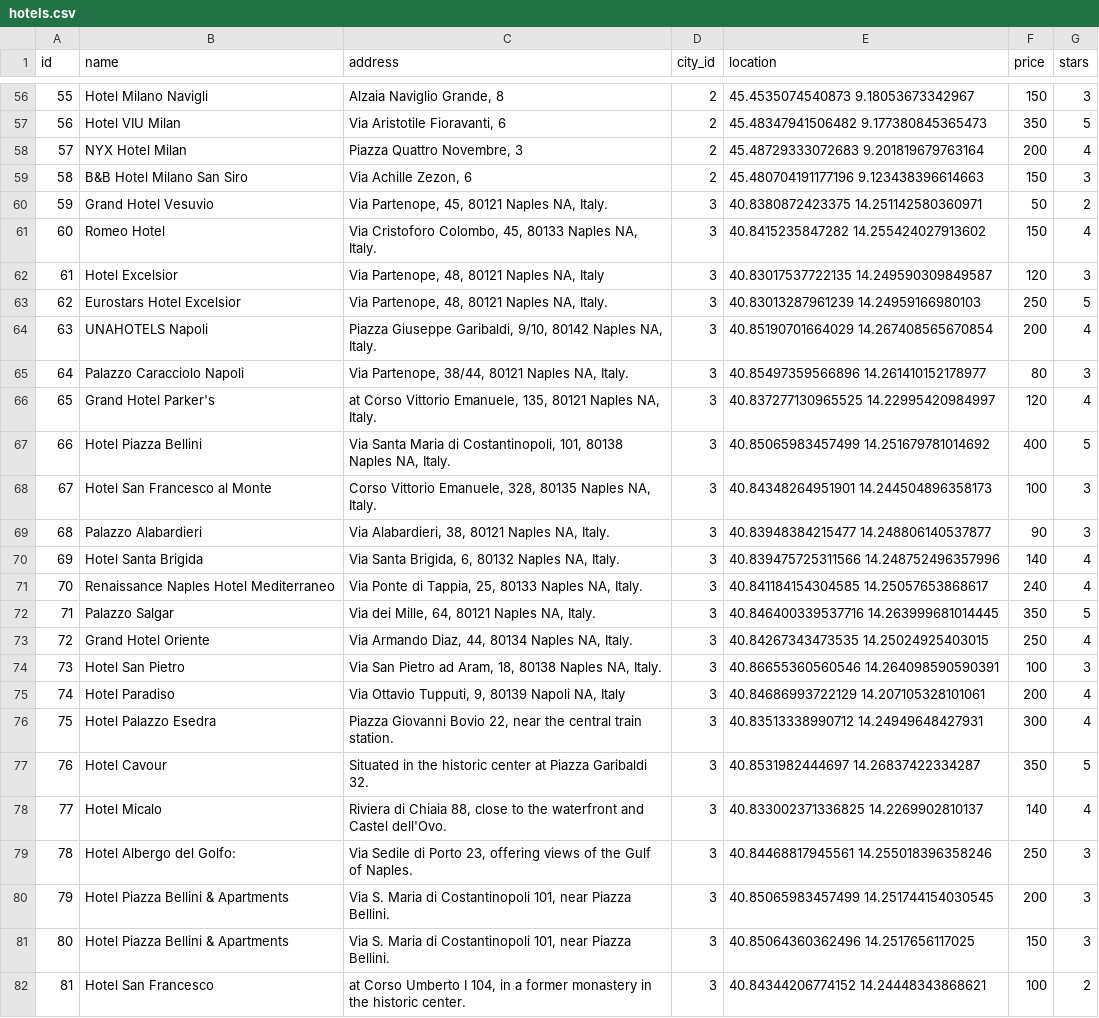
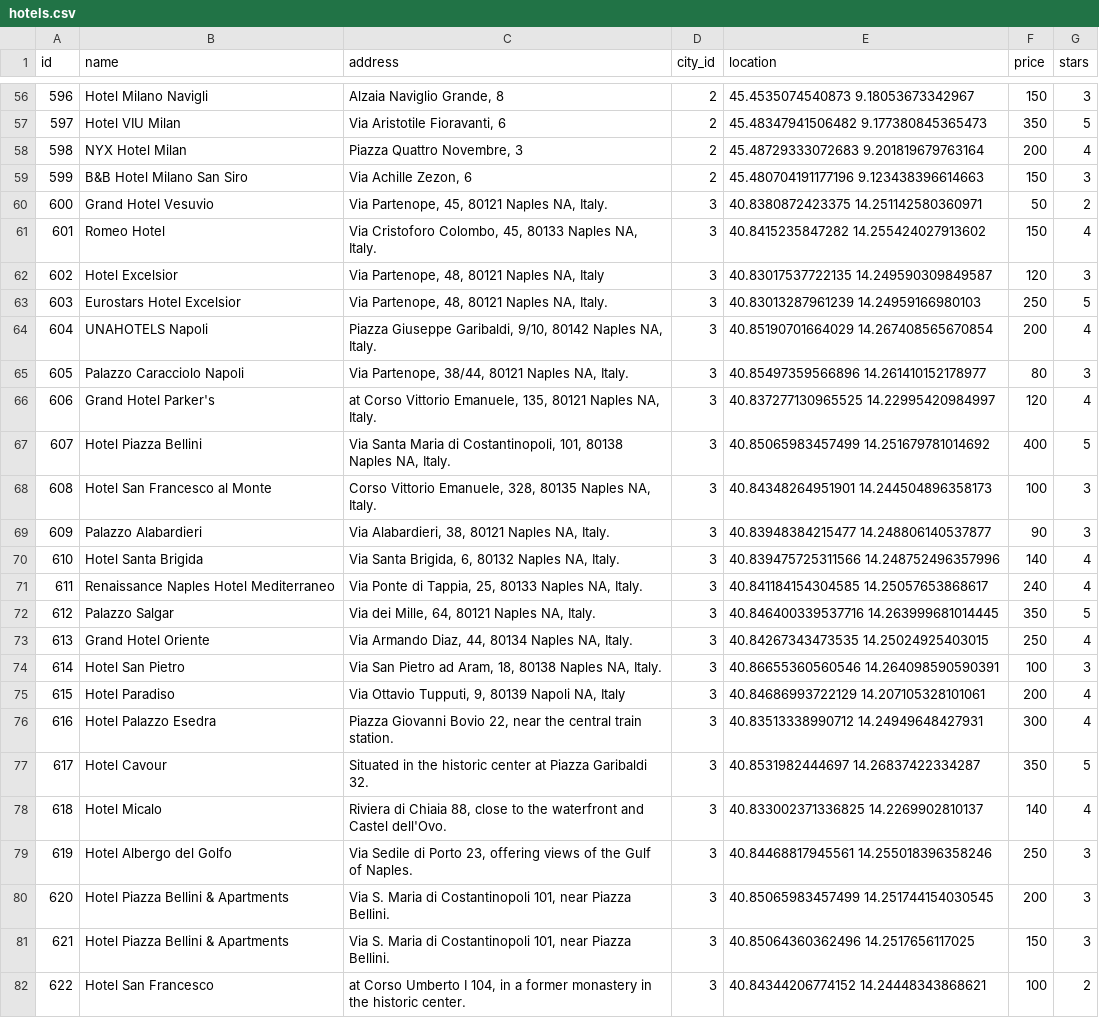
Before and after one commit to mhmd-k/Tourism-System, a CSV file: data/csv/hotels.csv, drawn as a sheet; only a part is shown, gaps mark what is left out; the diff covers the shown part only; the diff names each change by its address in the sheet, - before the commit and + after, or states it on an @@ line.

```diff
--- a/data/csv/hotels.csv
+++ b/data/csv/hotels.csv
-A56 (id): 55
+A56 (id): 596
-A57 (id): 56
+A57 (id): 597
-A58 (id): 57
+A58 (id): 598
-A59 (id): 58
+A59 (id): 599
-A60 (id): 59
+A60 (id): 600
-A61 (id): 60
+A61 (id): 601
-A62 (id): 61
+A62 (id): 602
-A63 (id): 62
+A63 (id): 603
-A64 (id): 63
+A64 (id): 604
-A65 (id): 64
+A65 (id): 605
-A66 (id): 65
+A66 (id): 606
-A67 (id): 66
+A67 (id): 607
-A68 (id): 67
+A68 (id): 608
-A69 (id): 68
+A69 (id): 609
-A70 (id): 69
+A70 (id): 610
-A71 (id): 70
+A71 (id): 611
-A72 (id): 71
+A72 (id): 612
-A73 (id): 72
+A73 (id): 613
-A74 (id): 73
+A74 (id): 614
-A75 (id): 74
+A75 (id): 615
-A76 (id): 75
+A76 (id): 616
-A77 (id): 76
+A77 (id): 617
-A78 (id): 77
+A78 (id): 618
-A79 (id): 78
+A79 (id): 619
-B79 (name): Hotel Albergo del Golfo:
+B79 (name): Hotel Albergo del Golfo
-A80 (id): 79
+A80 (id): 620
-A81 (id): 80
+A81 (id): 621
-A82 (id): 81
+A82 (id): 622
```
Also changed, not shown: 134 edited cells elsewhere in this file, data/csv/natural_places.csv, data/csv/night_places.csv, 9 other files.
